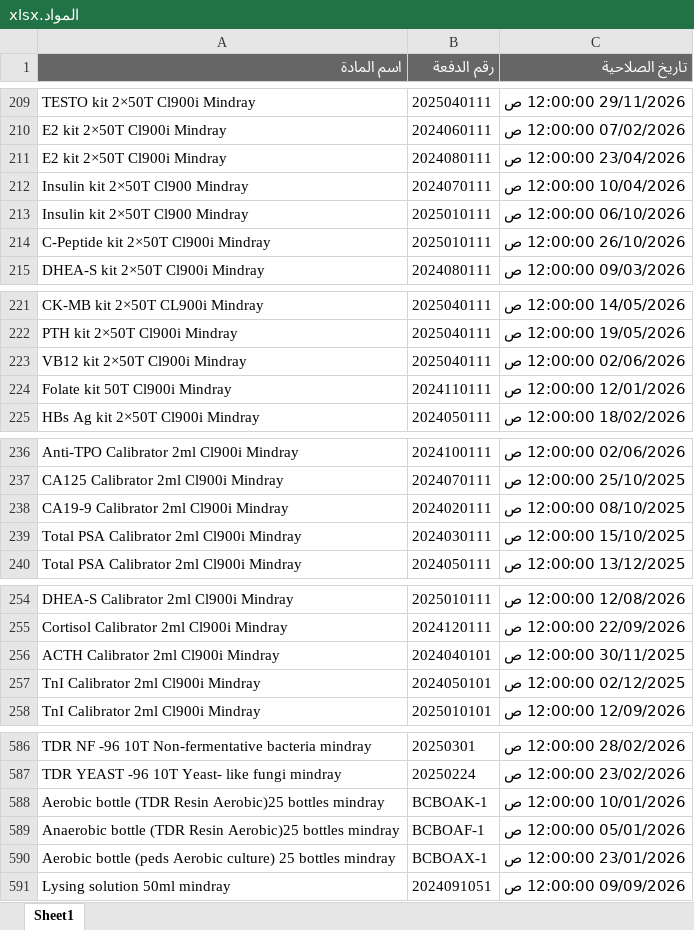
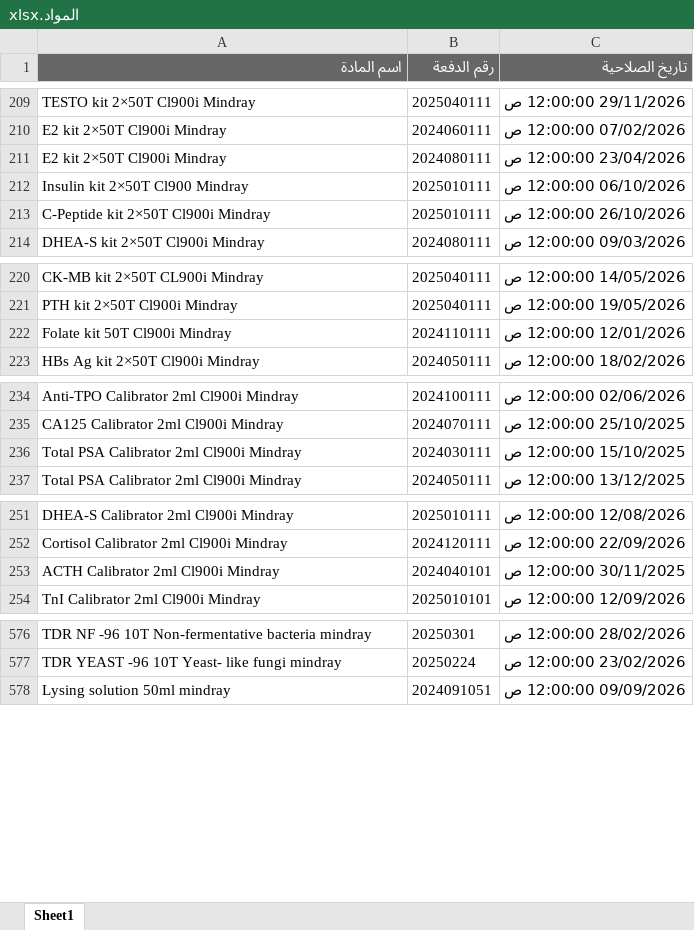
Before and after one commit to abdallawolf92/expiry-check, an Excel workbook: المواد.xlsx, sheet Sheet1, drawn as a sheet; only a part is shown, gaps mark what is left out; values as stored, in another font and other column widths than the file's, no borders; the diff covers the shown part only; the diff names each change by its address in the sheet, - before the commit and + after, or states it on an @@ line.

Commit message:
Add files via upload

```diff
--- a/المواد.xlsx (sheet Sheet1)
+++ b/المواد.xlsx (sheet Sheet1)
-row 212: Insulin kit 2×50T Cl900 Mindray | 2024070111 | 10/04/2026 12:00:00 ص
-row 223: VB12 kit 2×50T Cl900i Mindray | 2025040111 | 02/06/2026 12:00:00 ص
-row 238: CA19-9 Calibrator 2ml Cl900i Mindray | 2024020111 | 08/10/2025 12:00:00 ص
-row 257: TnI Calibrator 2ml Cl900i Mindray | 2024050101 | 02/12/2025 12:00:00 ص
-row 588: Aerobic bottle (TDR Resin Aerobic)25 bottles mindray | BCBOAK-1 | 10/01/2026 12:00:00 ص
-row 589: Anaerobic bottle (TDR Resin Aerobic)25 bottles mindray | BCBOAF-1 | 05/01/2026 12:00:00 ص
-row 590: Aerobic bottle (peds Aerobic culture) 25 bottles mindray | BCBOAX-1 | 23/01/2026 12:00:00 ص
```
Also changed, not shown: 6 removed rows elsewhere in this sheet.
